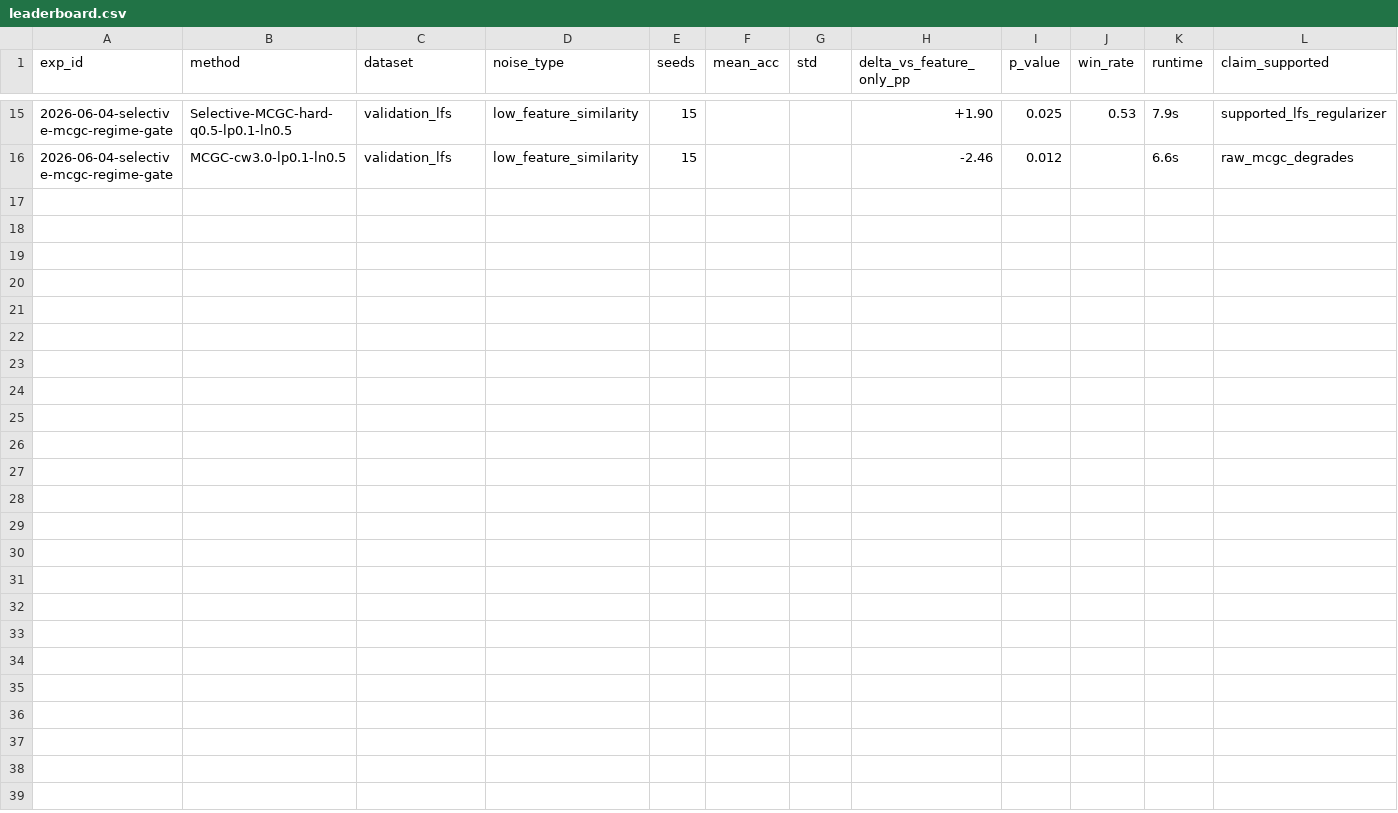
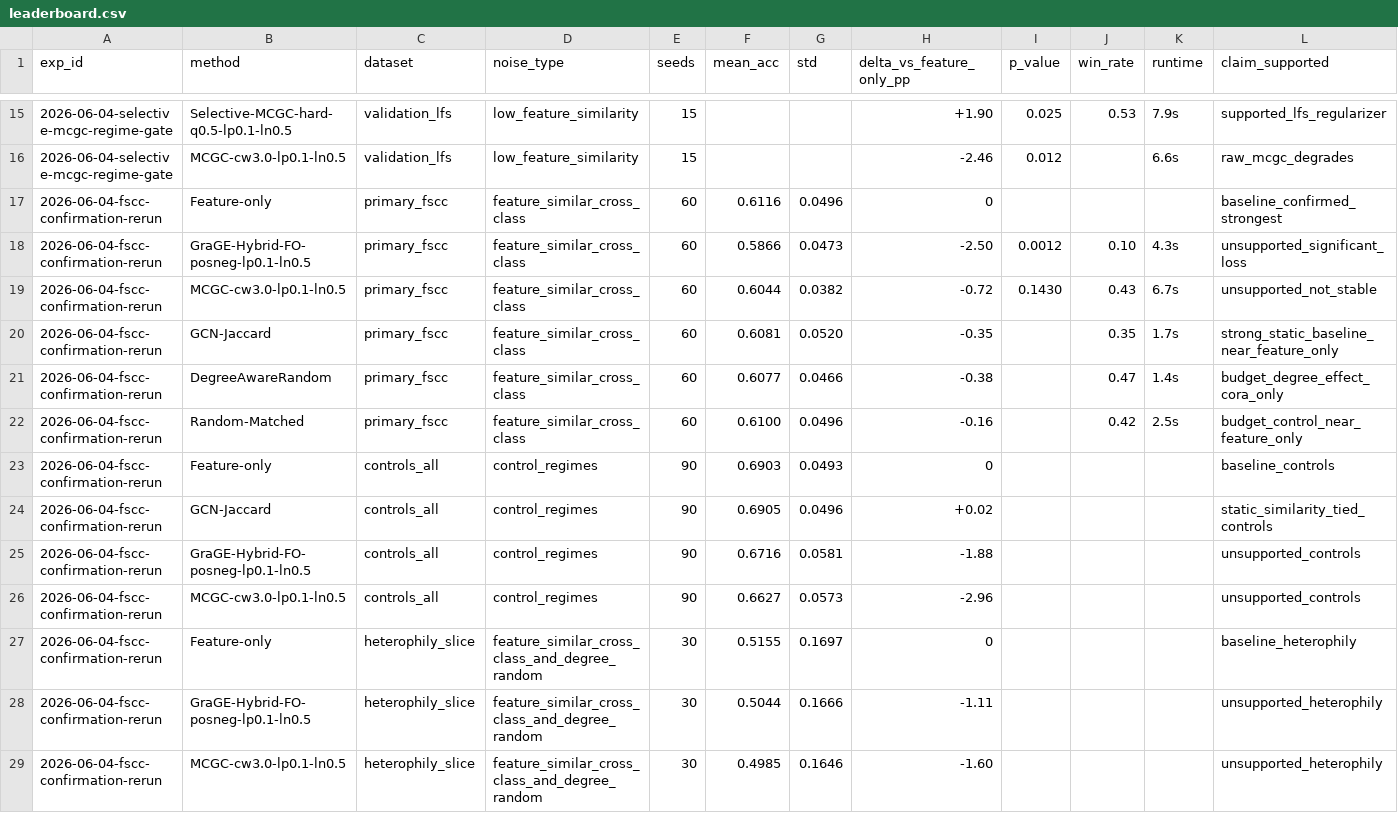
Before and after one commit to J-oMarch/GraCA, a CSV file: paper_draft/leaderboard.csv, drawn as a sheet; only a part is shown, gaps mark what is left out; the diff names each change by its address in the sheet, - before the commit and + after, or states it on an @@ line.

Commit message:
record fscc confirmation failure

```diff
--- a/paper_draft/leaderboard.csv
+++ b/paper_draft/leaderboard.csv
+row 17: 2026-06-04-fscc-confirmation-rerun | Feature-only | primary_fscc | feature_similar_cross_class | 60 | 0.6116 | 0.0496 | 0 |  |  |  | baseline_confirmed_strongest
+row 18: 2026-06-04-fscc-confirmation-rerun | GraGE-Hybrid-FO-posneg-lp0.1-ln0.5 | primary_fscc | feature_similar_cross_class | 60 | 0.5866 | 0.0473 | -2.50 | 0.0012 | 0.10 | 4.3s | unsupported_significant_loss
+row 19: 2026-06-04-fscc-confirmation-rerun | MCGC-cw3.0-lp0.1-ln0.5 | primary_fscc | feature_similar_cross_class | 60 | 0.6044 | 0.0382 | -0.72 | 0.1430 | 0.43 | 6.7s | unsupported_not_stable
+row 20: 2026-06-04-fscc-confirmation-rerun | GCN-Jaccard | primary_fscc | feature_similar_cross_class | 60 | 0.6081 | 0.0520 | -0.35 |  | 0.35 | 1.7s | strong_static_baseline_near_feature_only
+row 21: 2026-06-04-fscc-confirmation-rerun | DegreeAwareRandom | primary_fscc | feature_similar_cross_class | 60 | 0.6077 | 0.0466 | -0.38 |  | 0.47 | 1.4s | budget_degree_effect_cora_only
+row 22: 2026-06-04-fscc-confirmation-rerun | Random-Matched | primary_fscc | feature_similar_cross_class | 60 | 0.6100 | 0.0496 | -0.16 |  | 0.42 | 2.5s | budget_control_near_feature_only
+row 23: 2026-06-04-fscc-confirmation-rerun | Feature-only | controls_all | control_regimes | 90 | 0.6903 | 0.0493 | 0 |  |  |  | baseline_controls
+row 24: 2026-06-04-fscc-confirmation-rerun | GCN-Jaccard | controls_all | control_regimes | 90 | 0.6905 | 0.0496 | +0.02 |  |  |  | static_similarity_tied_controls
+row 25: 2026-06-04-fscc-confirmation-rerun | GraGE-Hybrid-FO-posneg-lp0.1-ln0.5 | controls_all | control_regimes | 90 | 0.6716 | 0.0581 | -1.88 |  |  |  | unsupported_controls
+row 26: 2026-06-04-fscc-confirmation-rerun | MCGC-cw3.0-lp0.1-ln0.5 | controls_all | control_regimes | 90 | 0.6627 | 0.0573 | -2.96 |  |  |  | unsupported_controls
+row 27: 2026-06-04-fscc-confirmation-rerun | Feature-only | heterophily_slice | feature_similar_cross_class_and_degree_random | 30 | 0.5155 | 0.1697 | 0 |  |  |  | baseline_heterophily
+row 28: 2026-06-04-fscc-confirmation-rerun | GraGE-Hybrid-FO-posneg-lp0.1-ln0.5 | heterophily_slice | feature_similar_cross_class_and_degree_random | 30 | 0.5044 | 0.1666 | -1.11 |  |  |  | unsupported_heterophily
+row 29: 2026-06-04-fscc-confirmation-rerun | MCGC-cw3.0-lp0.1-ln0.5 | heterophily_slice | feature_similar_cross_class_and_degree_random | 30 | 0.4985 | 0.1646 | -1.60 |  |  |  | unsupported_heterophily
```
Also changed, not shown: 5 other files.
